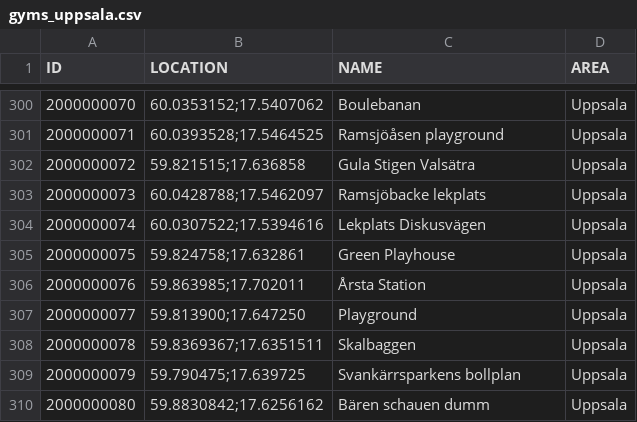
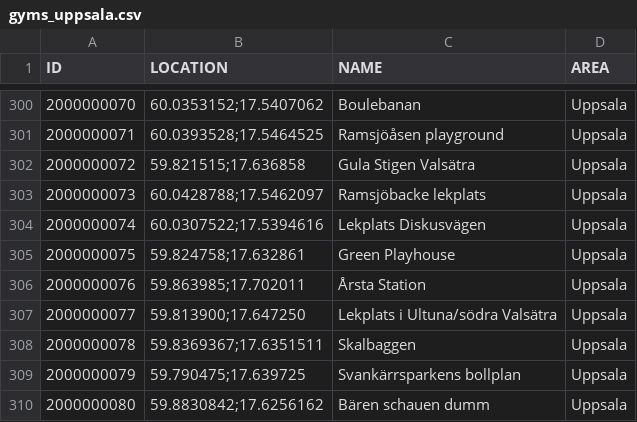
Before and after one commit to magnusmickelsson/pokeraidbot, a CSV file: src/main/resources/gyms_uppsala.csv, drawn as a sheet; only a part is shown, gaps mark what is left out.

Commit message:
Gym data

```diff
--- a/src/main/resources/gyms_uppsala.csv
+++ b/src/main/resources/gyms_uppsala.csv
@@ -306,3 +306,3 @@ ID;LOCATION;NAME;AREA
 2000000076;"59.863985;17.702011";Årsta Station;Uppsala
-2000000077;"59.813900;17.647250";Playground;Uppsala
+2000000077;"59.813900;17.647250";Lekplats i Ultuna/södra Valsätra;Uppsala
 2000000078;"59.8369367;17.6351511";Skalbaggen;Uppsala
```
